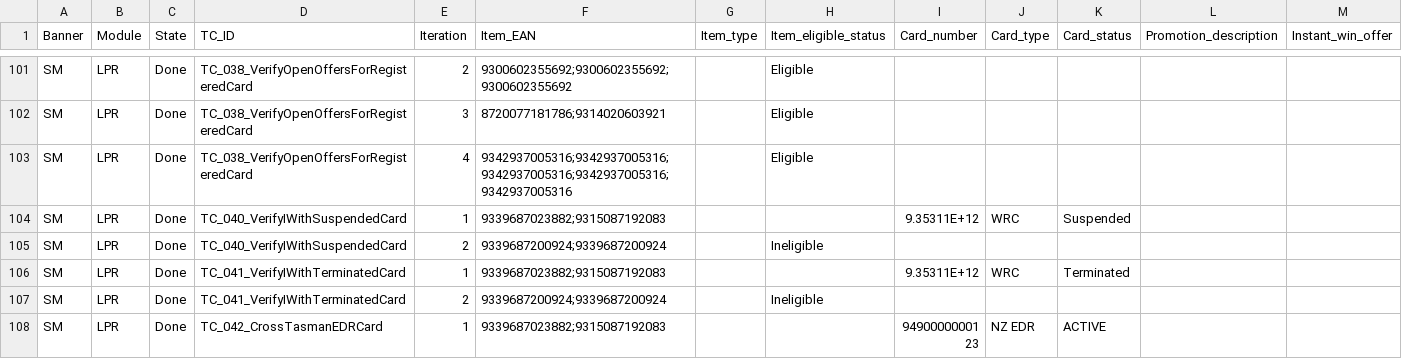
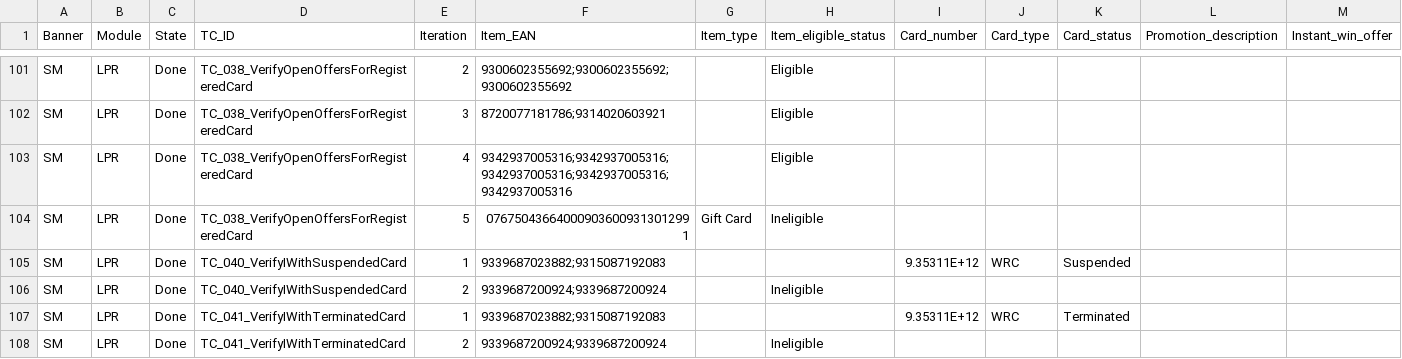
Before and after one commit to sumap-cloud/RTL, a CSV file: Scripts/SCO_Workspace/Data/RegressionSale.csv, drawn as a sheet; only a part is shown, gaps mark what is left out; the shorter side is filled out with more unchanged rows; rows hold the shown columns only; the diff names each change by its address in the sheet, - before the commit and + after, or states it on an @@ line.

```diff
--- a/Scripts/SCO_Workspace/Data/RegressionSale.csv
+++ b/Scripts/SCO_Workspace/Data/RegressionSale.csv
+row 104: SM | LPR | Done | TC_038_VerifyOpenOffersForRegisteredCard | 5 | 076750436640009036009313012991 | Gift Card | Ineligible
```
Also changed, not shown: 5 other files.
